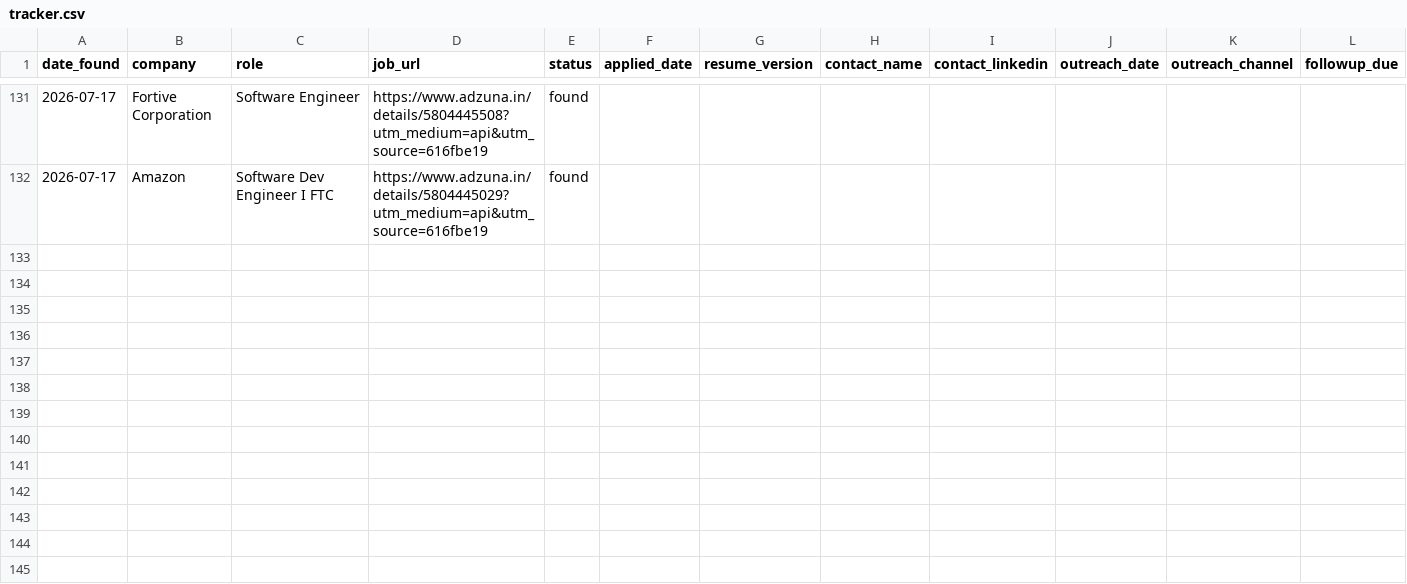
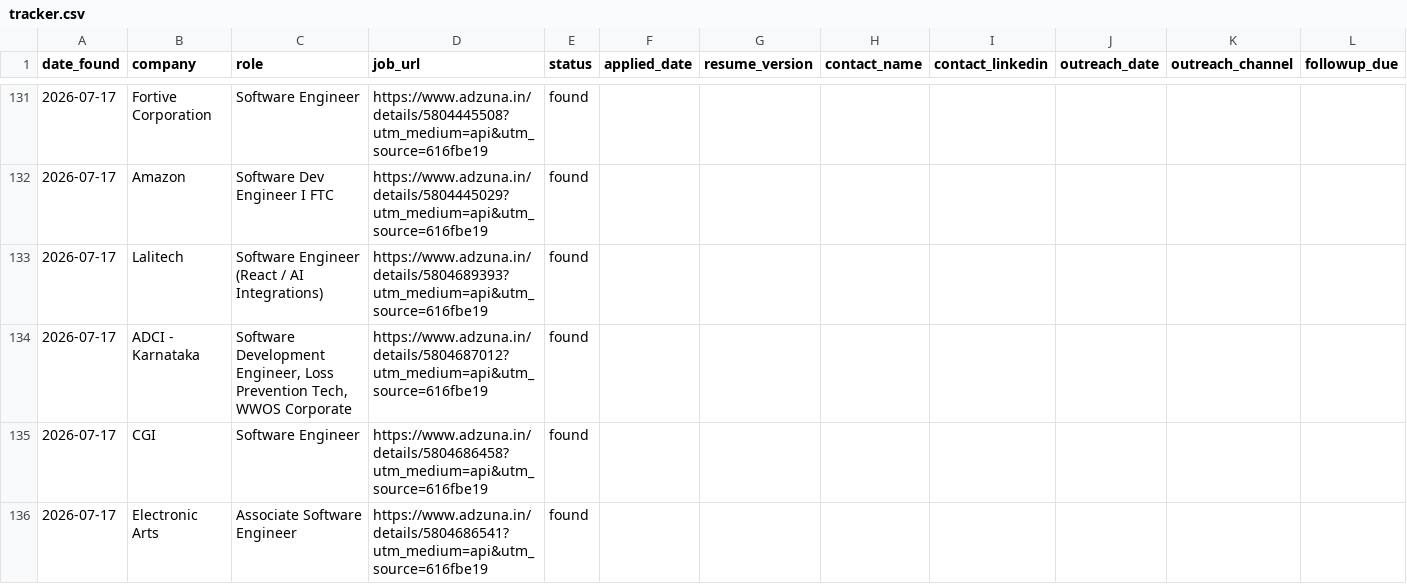
Before and after one commit to gopalverma416/jobhunt-autopilot, a CSV file: tracker.csv, drawn as a sheet; only a part is shown, gaps mark what is left out; rows hold the shown columns only; the diff names each change by its address in the sheet, - before the commit and + after, or states it on an @@ line.

```diff
--- a/tracker.csv
+++ b/tracker.csv
+row 133: 2026-07-17 | Lalitech | Software Engineer (React / AI Integrations) | https://www.adzuna.in/details/5804689393?utm_medium=api&utm_source=616fbe19 | found
+row 134: 2026-07-17 | ADCI - Karnataka | Software Development Engineer, Loss Prevention Tech, WWOS Corporate | https://www.adzuna.in/details/5804687012?utm_medium=api&utm_source=616fbe19 | found
+row 135: 2026-07-17 | CGI | Software Engineer | https://www.adzuna.in/details/5804686458?utm_medium=api&utm_source=616fbe19 | found
+row 136: 2026-07-17 | Electronic Arts | Associate Software Engineer | https://www.adzuna.in/details/5804686541?utm_medium=api&utm_source=616fbe19 | found
```
Also changed, not shown: rejected_log.csv, 2 other files.
